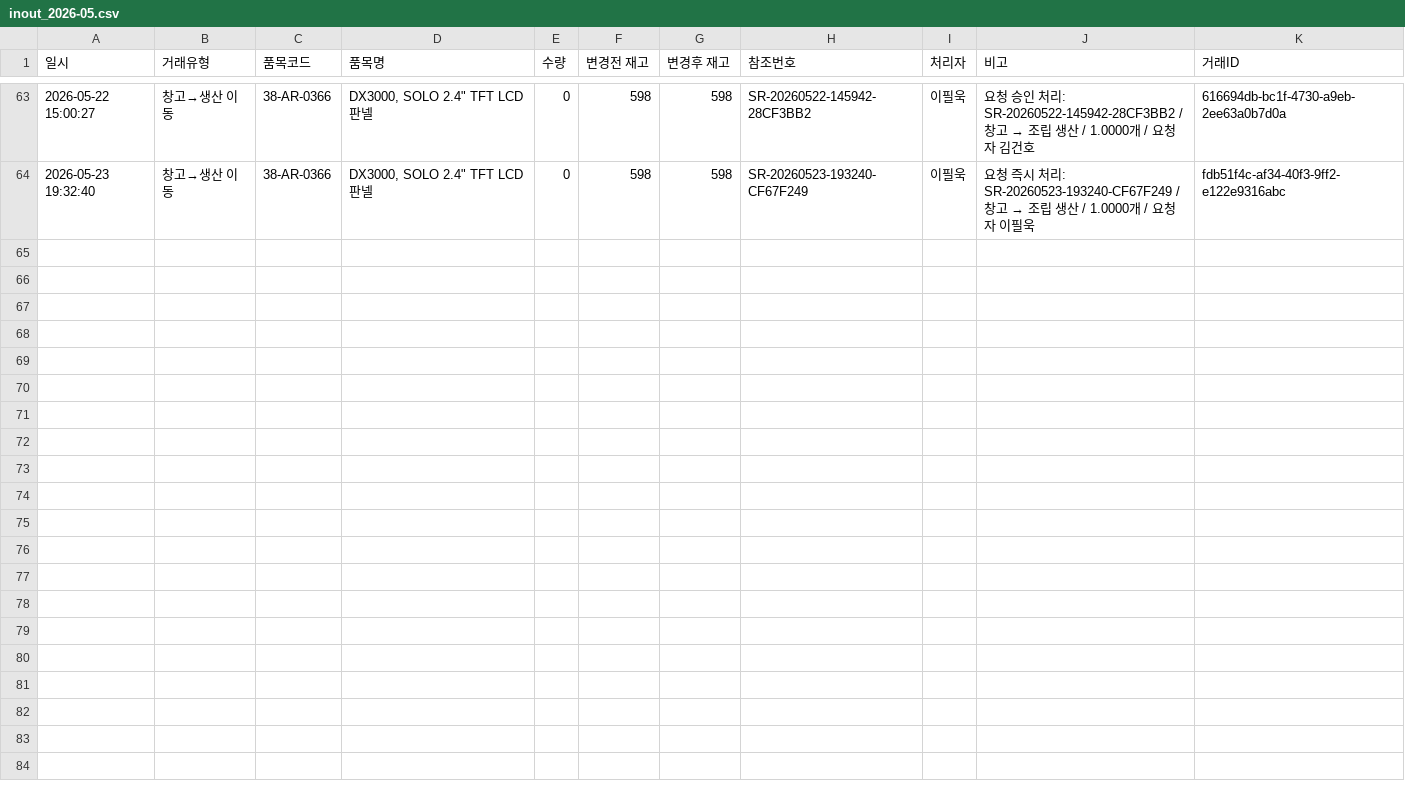
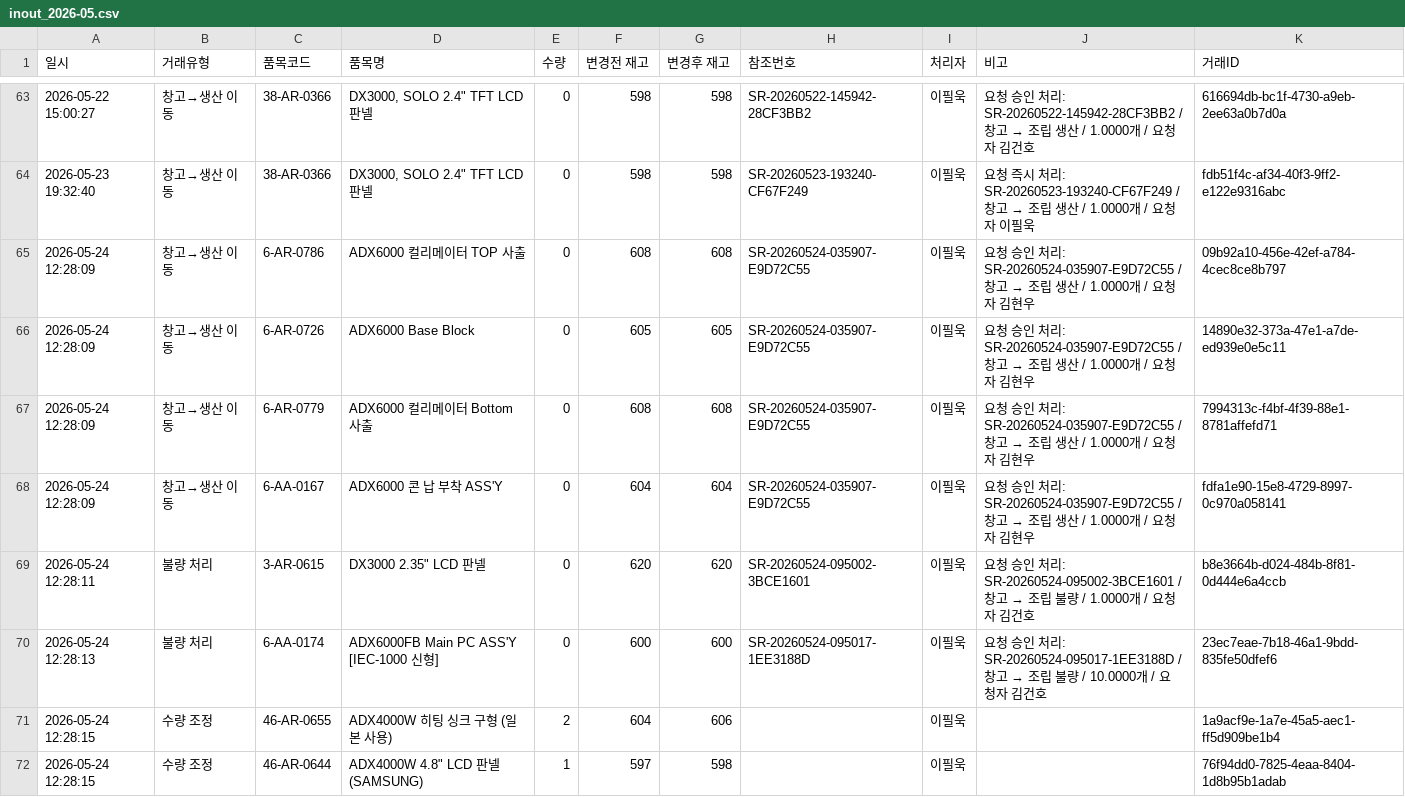
Before and after one commit to Hw-03/ERP, a CSV file: backend/data/audit_csv/inout_2026-05.csv, drawn as a sheet; only a part is shown, gaps mark what is left out; the diff names each change by its address in the sheet, - before the commit and + after, or states it on an @@ line.

```diff
--- a/backend/data/audit_csv/inout_2026-05.csv
+++ b/backend/data/audit_csv/inout_2026-05.csv
+row 65: 2026-05-24 12:28:09 | 창고→생산 이동 | 6-AR-0786 | ADX6000 컬리메이터 TOP 사출 | 0 | 608 | 608 | SR-20260524-035907-E9D72C55 | 이필욱 | 요청 승인 처리: SR-20260524-035907-E9D72C55 / 창고 → 조립 생산 / 1.0000개 / 요청자 김현우 | 09b92a10-456e-42ef-a784-4cec8ce8b797
+row 66: 2026-05-24 12:28:09 | 창고→생산 이동 | 6-AR-0726 | ADX6000 Base Block | 0 | 605 | 605 | SR-20260524-035907-E9D72C55 | 이필욱 | 요청 승인 처리: SR-20260524-035907-E9D72C55 / 창고 → 조립 생산 / 1.0000개 / 요청자 김현우 | 14890e32-373a-47e1-a7de-ed939e0e5c11
+row 67: 2026-05-24 12:28:09 | 창고→생산 이동 | 6-AR-0779 | ADX6000 컬리메이터 Bottom 사출 | 0 | 608 | 608 | SR-20260524-035907-E9D72C55 | 이필욱 | 요청 승인 처리: SR-20260524-035907-E9D72C55 / 창고 → 조립 생산 / 1.0000개 / 요청자 김현우 | 7994313c-f4bf-4f39-88e1-8781affefd71
+row 68: 2026-05-24 12:28:09 | 창고→생산 이동 | 6-AA-0167 | ADX6000 콘 납 부착 ASS'Y | 0 | 604 | 604 | SR-20260524-035907-E9D72C55 | 이필욱 | 요청 승인 처리: SR-20260524-035907-E9D72C55 / 창고 → 조립 생산 / 1.0000개 / 요청자 김현우 | fdfa1e90-15e8-4729-8997-0c970a058141
+row 69: 2026-05-24 12:28:11 | 불량 처리 | 3-AR-0615 | DX3000 2.35" LCD 판넬 | 0 | 620 | 620 | SR-20260524-095002-3BCE1601 | 이필욱 | 요청 승인 처리: SR-20260524-095002-3BCE1601 / 창고 → 조립 불량 / 1.0000개 / 요청자 김건호 | b8e3664b-d024-484b-8f81-0d444e6a4ccb
+row 70: 2026-05-24 12:28:13 | 불량 처리 | 6-AA-0174 | ADX6000FB Main PC ASS'Y [IEC-1000 신형] | 0 | 600 | 600 | SR-20260524-095017-1EE3188D | 이필욱 | 요청 승인 처리: SR-20260524-095017-1EE3188D / 창고 → 조립 불량 / 10.0000개 / 요청자 김건호 | 23ec7eae-7b18-46a1-9bdd-835fe50dfef6
+row 71: 2026-05-24 12:28:15 | 수량 조정 | 46-AR-0655 | ADX4000W 히팅 싱크 구형 (일본 사용) | 2 | 604 | 606 |  | 이필욱 |  | 1a9acf9e-1a7e-45a5-aec1-ff5d909be1b4
+row 72: 2026-05-24 12:28:15 | 수량 조정 | 46-AR-0644 | ADX4000W 4.8" LCD 판넬 (SAMSUNG) | 1 | 597 | 598 |  | 이필욱 |  | 76f94dd0-7825-4eaa-8404-1d8b95b1adab
```
